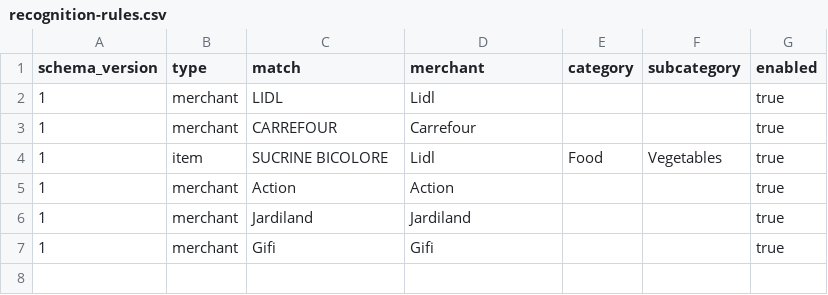
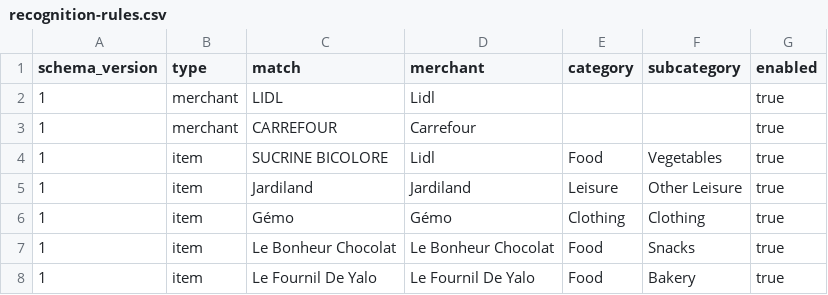
Before and after one commit to dreamingscientist-coder/spendvista-privacy, a CSV file: data/recognition-rules.csv, drawn as a sheet.

Commit message:
Update recognition-rules.csv

```diff
--- a/data/recognition-rules.csv
+++ b/data/recognition-rules.csv
@@ -4,4 +4,5 @@ schema_version,type,match,merchant,category,subcategory,enabled
 1,item,SUCRINE BICOLORE,Lidl,Food,Vegetables,true
-1,merchant,Action,Action,,,true
-1,merchant,Jardiland,Jardiland,,,true
-1,merchant,Gifi,Gifi,,,true
+1,item,Jardiland,Jardiland,Leisure,Other Leisure,true
+1,item,Gémo,Gémo,Clothing,Clothing,true
+1,item,Le Bonheur Chocolat,Le Bonheur Chocolat,Food,Snacks,true
+1,item,Le Fournil De Yalo,Le Fournil De Yalo,Food,Bakery,true
```
